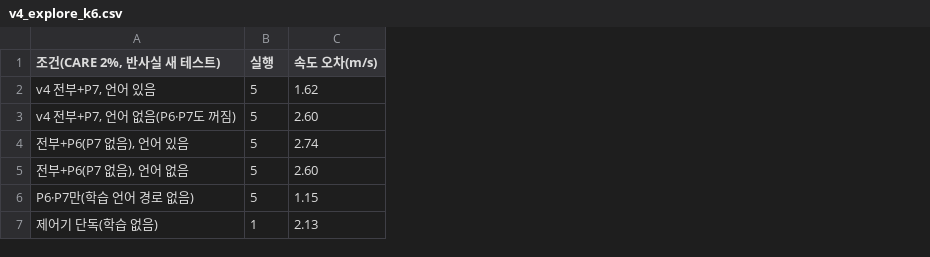
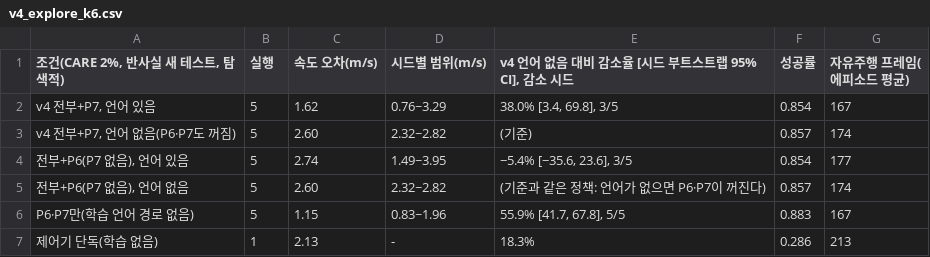
Before and after one commit to yechan1177/cnn_GRU, a CSV file: experiments/exp_130_vla_v4/summary/tables/v4_explore_k6.csv, drawn as a sheet; the diff names each change by its address in the sheet, - before the commit and + after, or states it on an @@ line.

```diff
--- a/experiments/exp_130_vla_v4/summary/tables/v4_explore_k6.csv
+++ b/experiments/exp_130_vla_v4/summary/tables/v4_explore_k6.csv
+column D (시드별 범위(m/s)), rows 2-7: 0.76~3.29 | 2.32~2.82 | 1.49~3.95 | 2.32~2.82 | 0.83~1.96 | -
+column E, rows 1-7: v4 언어 없음 대비 감소율 [시드 부트스트랩 95% CI], 감소 시드 | 38.0% [3.4, 69.8], 3/5 | (기준) | −5.4% [−35.6, 23.6], 3/5 | (기준과 같은 정책: 언어가 없으면 P6·P7이 꺼진다) | 55.9% [41.7, 67.8], 5/5 | 18.3%
+column F (성공률), rows 2-7: 0.854 | 0.857 | 0.854 | 0.857 | 0.883 | 0.286
+column G (자유주행 프레임(에피소드 평균)), rows 2-7: 167 | 174 | 177 | 174 | 167 | 213
-A1: 조건(CARE 2%, 반사실 새 테스트)
+A1: 조건(CARE 2%, 반사실 새 테스트, 탐색적)
```
Also changed, not shown: experiments/exp_130_vla_v4/summary/tables/v4_dev_lang.csv, experiments/exp_130_vla_v4/summary/tables/v4_driving.csv, 33 other files.
